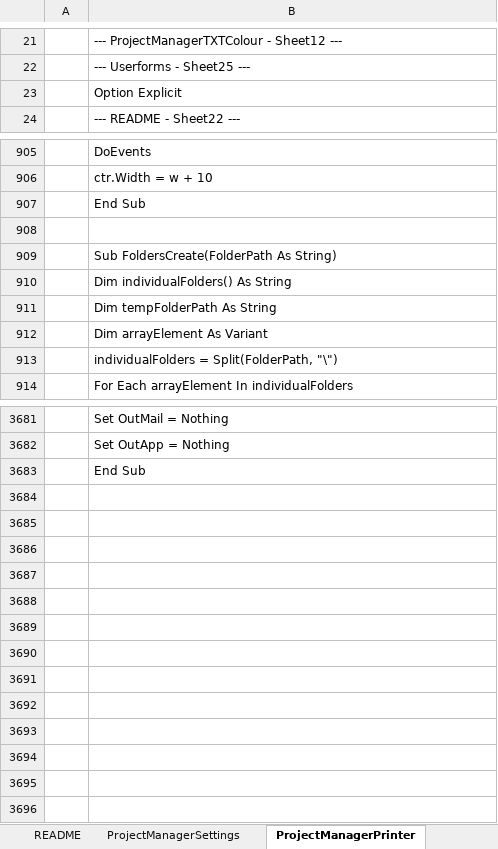
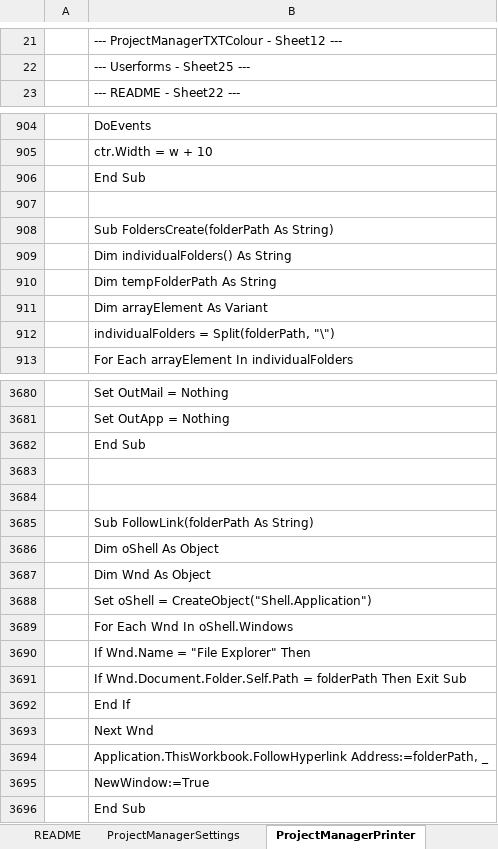
Before and after one commit to alexofrhodes/vbArc-addins, an Excel workbook: Project Manager/ProjectManager.xlsm, sheet ProjectManagerPrinter, drawn as a sheet; only a part is shown, gaps mark what is left out; values as stored, in another font and other column widths than the file's, no cell formats; charts and pictures not drawn; removed rows and columns are numbered as before the commit, all else as after; the diff covers the shown part only; the diff names each change by its address in the sheet, - before the commit and + after, or states it on an @@ line.

```diff
--- a/Project Manager/ProjectManager.xlsm (sheet ProjectManagerPrinter)
+++ b/Project Manager/ProjectManager.xlsm (sheet ProjectManagerPrinter)
-row 23:  | Option Explicit
-B908: Sub FoldersCreate(FolderPath As String)
+B908: Sub FoldersCreate(folderPath As String)
-B912: individualFolders = Split(FolderPath, "\")
+B912: individualFolders = Split(folderPath, "\")
+row 3682:  | End Sub
+row 3683: (empty)
+row 3684: (empty)
+row 3685:  | Sub FollowLink(folderPath As String)
+row 3686:  | Dim oShell As Object
+row 3687:  | Dim Wnd As Object
+row 3688:  | Set oShell = CreateObject("Shell.Application")
+row 3689:  | For Each Wnd In oShell.Windows
+row 3690:  | If Wnd.Name = "File Explorer" Then
+row 3691:  | If Wnd.Document.Folder.Self.Path = folderPath Then Exit Sub
+row 3692:  | End If
+row 3693:  | Next Wnd
+row 3694:  | Application.ThisWorkbook.FollowHyperlink Address:=folderPath, _
+row 3695:  | NewWindow:=True
```
Also changed, not shown: 6 edited cells elsewhere in this sheet, sheet ProjectManagerSettings, other sheet tabs, cell formats, charts or pictures, Addin Manager/AddinManager.xlsm, File Manager/FileManager.xlsm, 5 other files.
